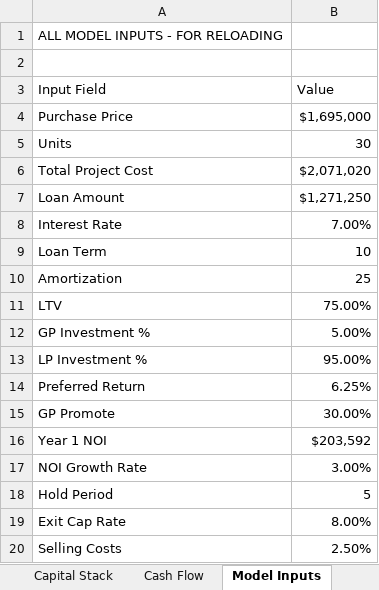
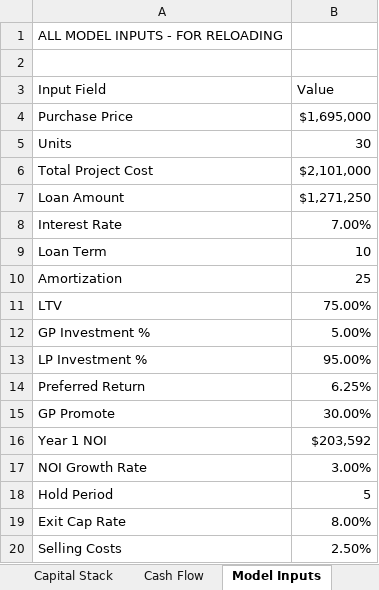
Before and after one commit to papartners25/website, an Excel workbook: pa-partners-new/public/deals/broadway-court-pro-forma.xlsx, sheet Model Inputs, drawn as a sheet; values as stored, in another font and other column widths than the file's, no borders; the diff names each change by its address in the sheet, - before the commit and + after, or states it on an @@ line.

Commit message:
Broadway Court refresh: equity multiple to 2.72x; updated summary PDF, executive summary, and pro forma

```diff
--- a/pa-partners-new/public/deals/broadway-court-pro-forma.xlsx (sheet Model Inputs)
+++ b/pa-partners-new/public/deals/broadway-court-pro-forma.xlsx (sheet Model Inputs)
-B6 (Value): $2,071,020
+B6 (Value): $2,101,000
```
Also changed, not shown: 3 other files.
